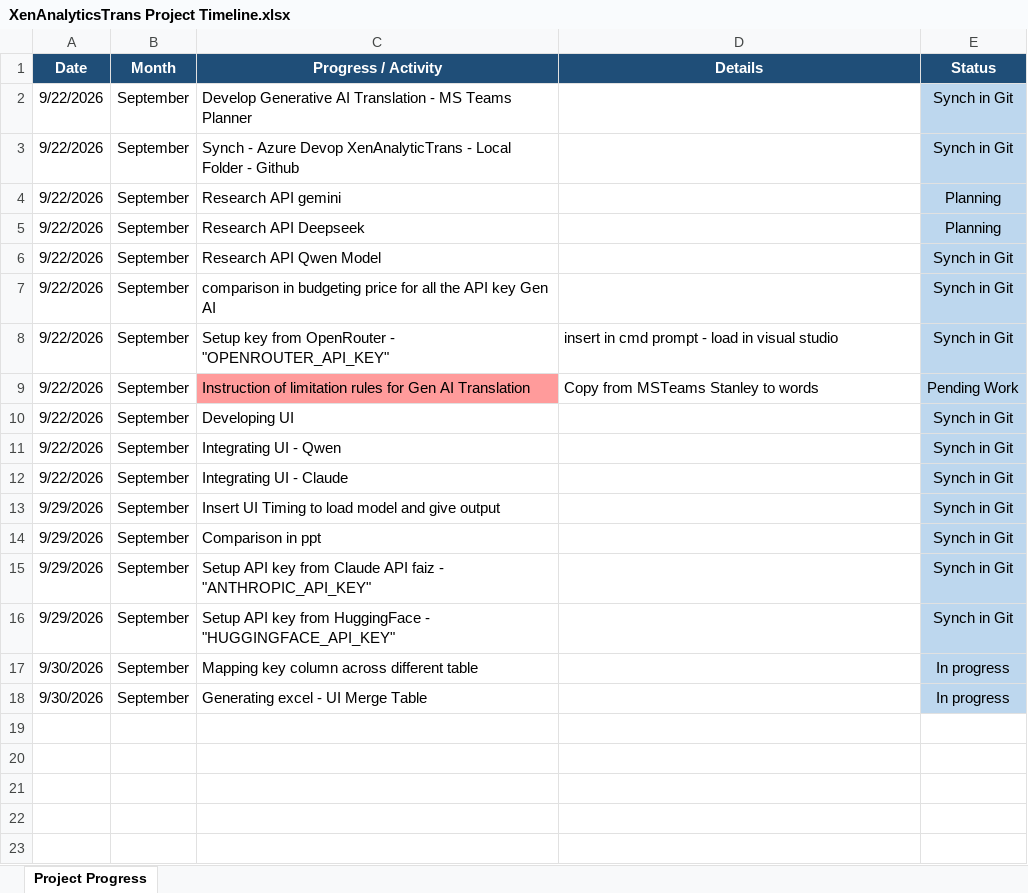
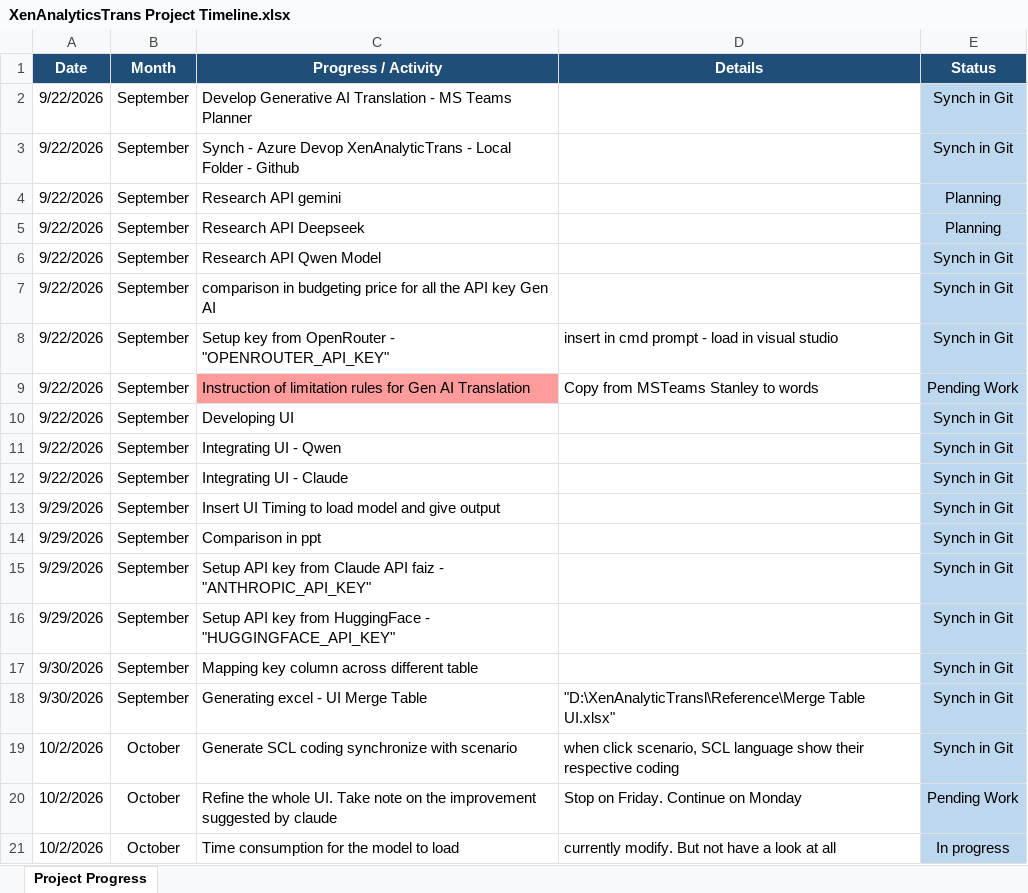
Before and after one commit to Syaziyah30/XenAnalyticTransl, an Excel workbook: Reference/XenAnalyticsTrans Project Timeline.xlsx, sheet Project Progress, drawn as a sheet; values as stored, in another font and other column widths than the file's, no borders; conditional formats not drawn; the diff names each change by its address in the sheet, - before the commit and + after, or states it on an @@ line.

Commit message:
Update daily task on XenAnalyticsTrans Project

```diff
--- a/Reference/XenAnalyticsTrans Project Timeline.xlsx (sheet Project Progress)
+++ b/Reference/XenAnalyticsTrans Project Timeline.xlsx (sheet Project Progress)
-E17:E18 (Status): In progress
+E17:E18 (Status): Synch in Git
-D18 (Details): (empty)
+D18 (Details): "D:\XenAnalyticTransl\Reference\Merge Table UI.xlsx"
+row 19: 10/2/2026 | October | Generate SCL coding synchronize with scenario | when click scenario, SCL language show their respective coding | Synch in Git
+row 20: 10/2/2026 | October | Refine the whole UI. Take note on the improvement suggested by claude | Stop on Friday. Continue on Monday | Pending Work
+row 21: 10/2/2026 | October | Time consumption for the model to load | currently modify. But not have a look at all | In progress
```
Also changed, not shown: 2 other files.
